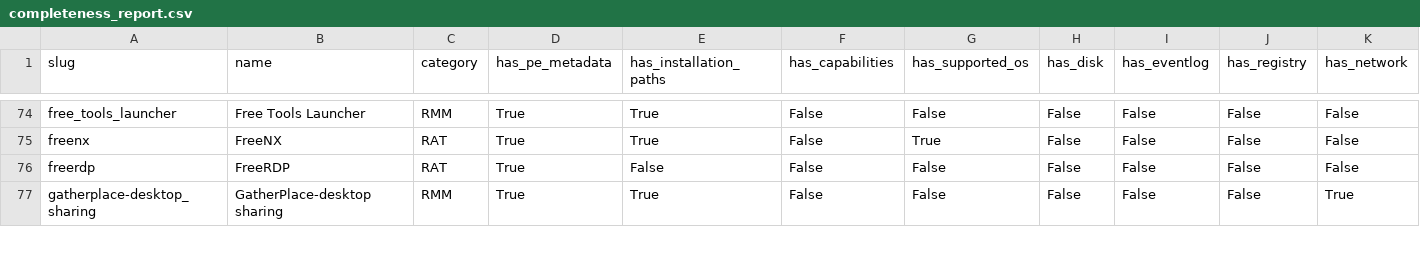
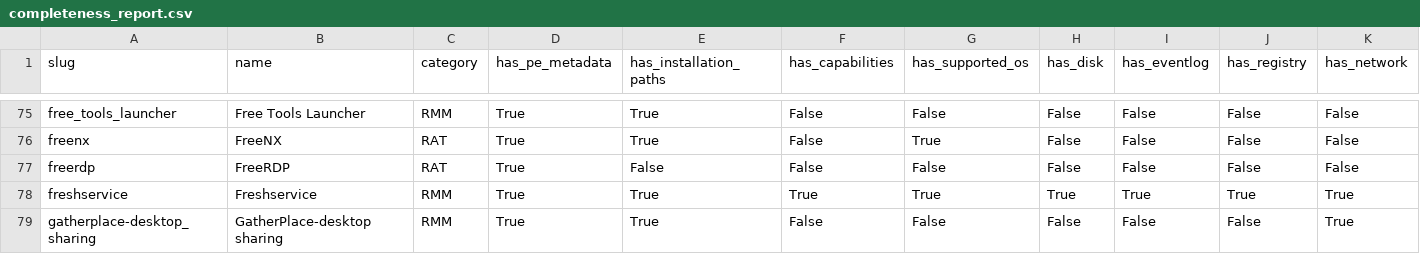
Before and after one commit to InfoSecJay/lolrmm-artifacts, a CSV file: data/completeness_report.csv, drawn as a sheet; only a part is shown, gaps mark what is left out; rows hold the shown columns only; the diff covers the shown part only; the diff names each change by its address in the sheet, - before the commit and + after, or states it on an @@ line.

```diff
--- a/data/completeness_report.csv
+++ b/data/completeness_report.csv
+row 78: freshservice | Freshservice | RMM | True | True | True | True | True | True | True | True
```
Also changed, not shown: 9 added rows and 17 edited cells elsewhere in this file, data/csv/detections.csv, 25 other files.
